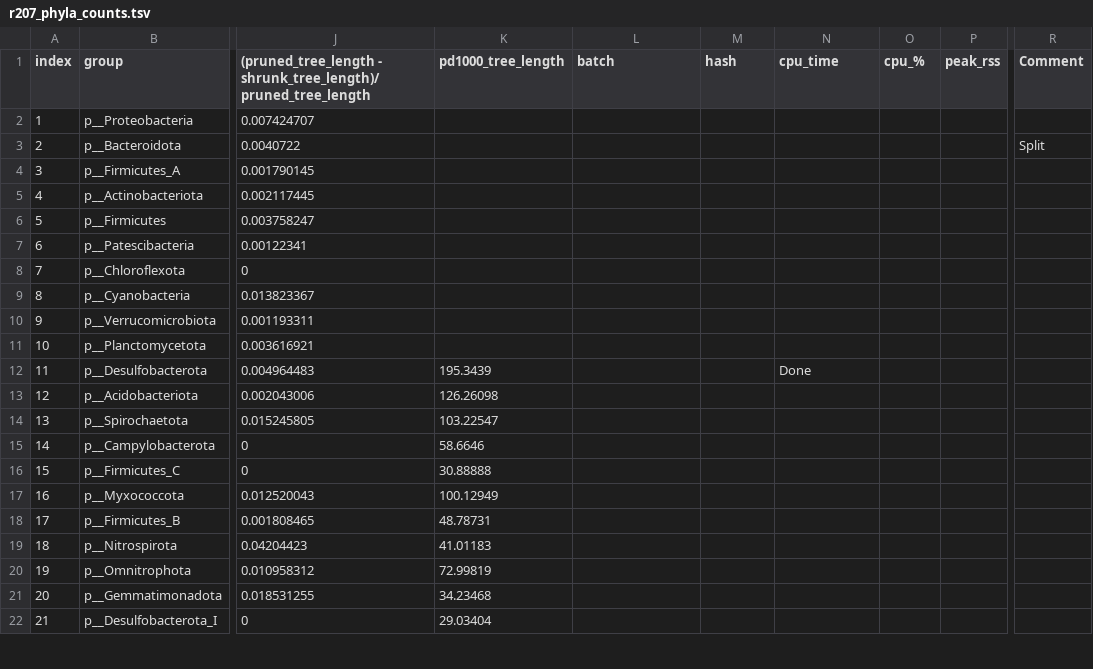
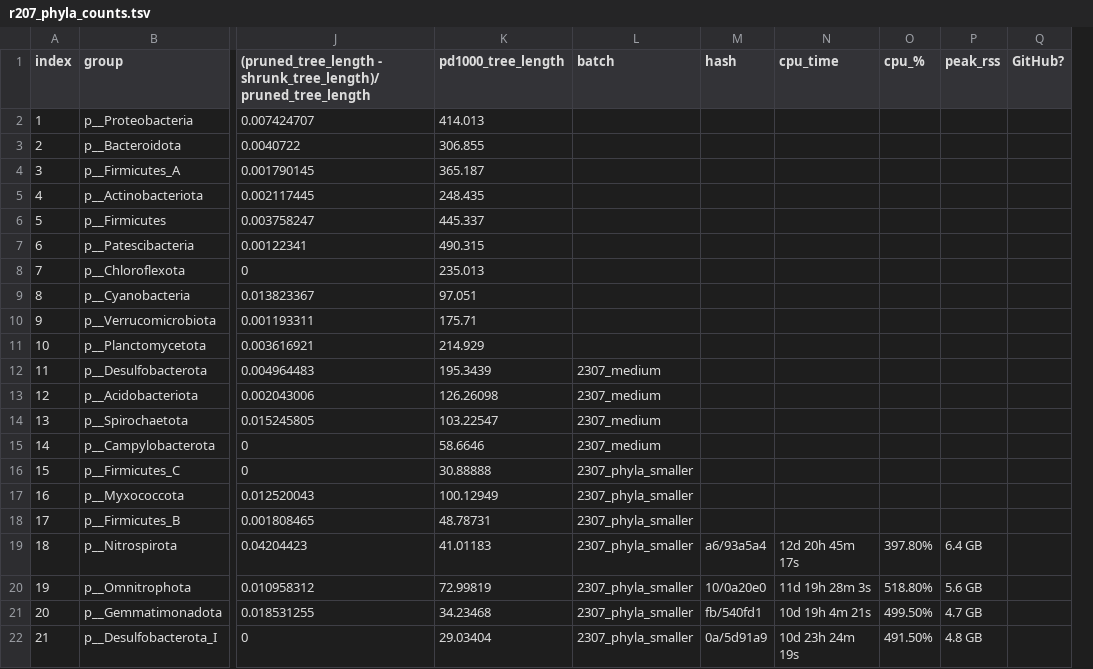
Before and after one commit to fredjaya/gtdb_trees, a TSV file: 2306_phyla/taxa/r207_phyla_counts.tsv, drawn as a sheet; only a part is shown, gaps mark what is left out; removed rows and columns are numbered as before the commit, all else as after; the diff covers the shown part only; the diff names each change by its address in the sheet, - before the commit and + after, or states it on an @@ line.

Commit message:
update phyla stats

```diff
--- a/2306_phyla/taxa/r207_phyla_counts.tsv
+++ b/2306_phyla/taxa/r207_phyla_counts.tsv
+column Q (GitHub?), empty
-column R (Comment), row 3: Split
-K2 (pd1000_tree_length): (empty)
+K2 (pd1000_tree_length): 414.013
-K3 (pd1000_tree_length): (empty)
+K3 (pd1000_tree_length): 306.855
-K4 (pd1000_tree_length): (empty)
+K4 (pd1000_tree_length): 365.187
-K5 (pd1000_tree_length): (empty)
+K5 (pd1000_tree_length): 248.435
-K6 (pd1000_tree_length): (empty)
+K6 (pd1000_tree_length): 445.337
-K7 (pd1000_tree_length): (empty)
+K7 (pd1000_tree_length): 490.315
-K8 (pd1000_tree_length): (empty)
+K8 (pd1000_tree_length): 235.013
-K9 (pd1000_tree_length): (empty)
+K9 (pd1000_tree_length): 97.051
-K10 (pd1000_tree_length): (empty)
+K10 (pd1000_tree_length): 175.71
-K11 (pd1000_tree_length): (empty)
+K11 (pd1000_tree_length): 214.929
-L12:L15 (batch): (empty)
+L12:L15 (batch): 2307_medium
-N12 (cpu_time): Done
+N12 (cpu_time): (empty)
-L16:L22 (batch): (empty)
+L16:L22 (batch): 2307_phyla_smaller
-M19 (hash): (empty)
+M19 (hash): a6/93a5a4
-N19 (cpu_time): (empty)
+N19 (cpu_time): 12d 20h 45m 17s
-O19 (cpu_%): (empty)
+O19 (cpu_%): 397.80%
-P19 (peak_rss): (empty)
+P19 (peak_rss): 6.4 GB
-M20 (hash): (empty)
+M20 (hash): 10/0a20e0
-N20 (cpu_time): (empty)
+N20 (cpu_time): 11d 19h 28m 3s
-O20 (cpu_%): (empty)
+O20 (cpu_%): 518.80%
-P20 (peak_rss): (empty)
+P20 (peak_rss): 5.6 GB
-M21 (hash): (empty)
+M21 (hash): fb/540fd1
-N21 (cpu_time): (empty)
+N21 (cpu_time): 10d 19h 4m 21s
-O21 (cpu_%): (empty)
+O21 (cpu_%): 499.50%
-P21 (peak_rss): (empty)
+P21 (peak_rss): 4.7 GB
-M22 (hash): (empty)
+M22 (hash): 0a/5d91a9
-N22 (cpu_time): (empty)
+N22 (cpu_time): 10d 23h 24m 19s
-O22 (cpu_%): (empty)
+O22 (cpu_%): 491.50%
-P22 (peak_rss): (empty)
+P22 (peak_rss): 4.8 GB
```
Also changed, not shown: 50 edited cells elsewhere in this file, 3 other files.
